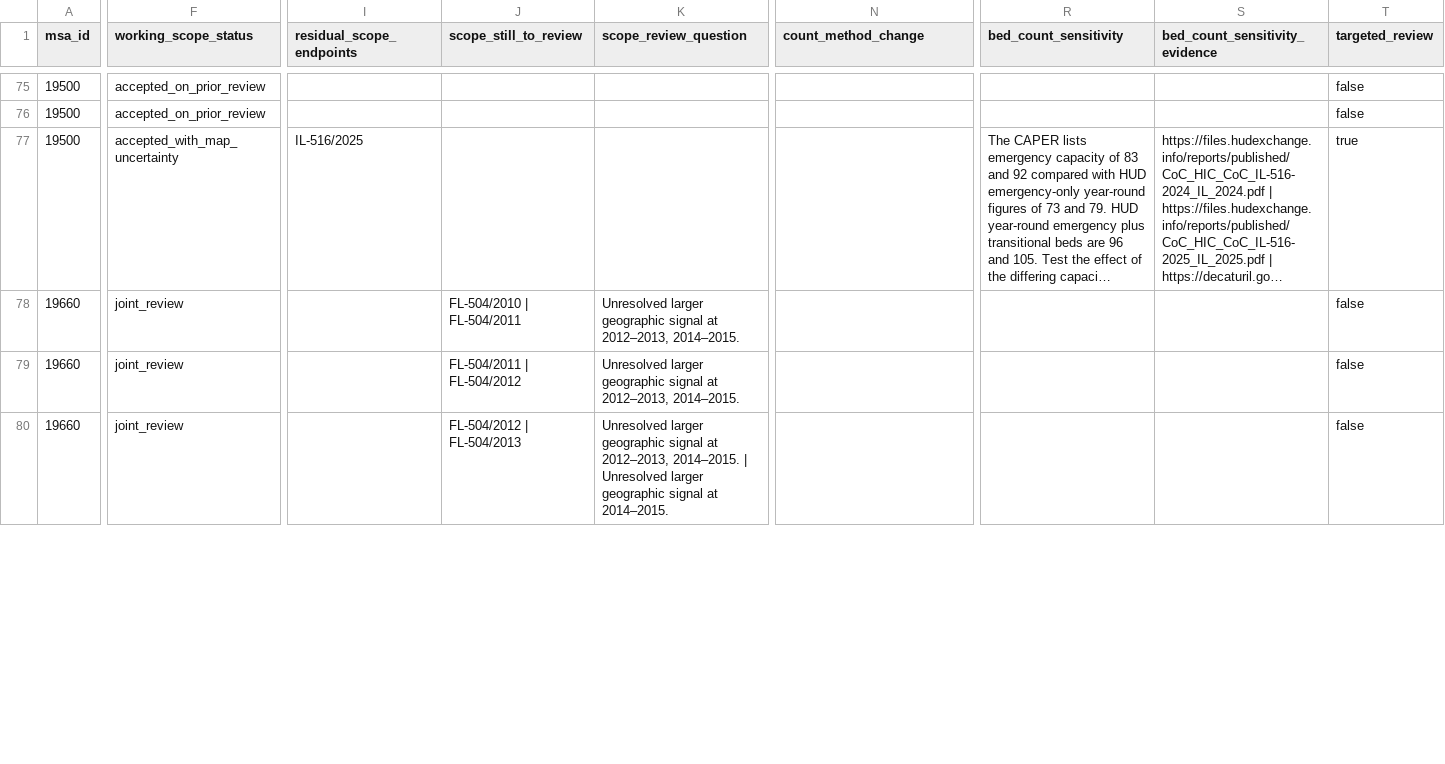
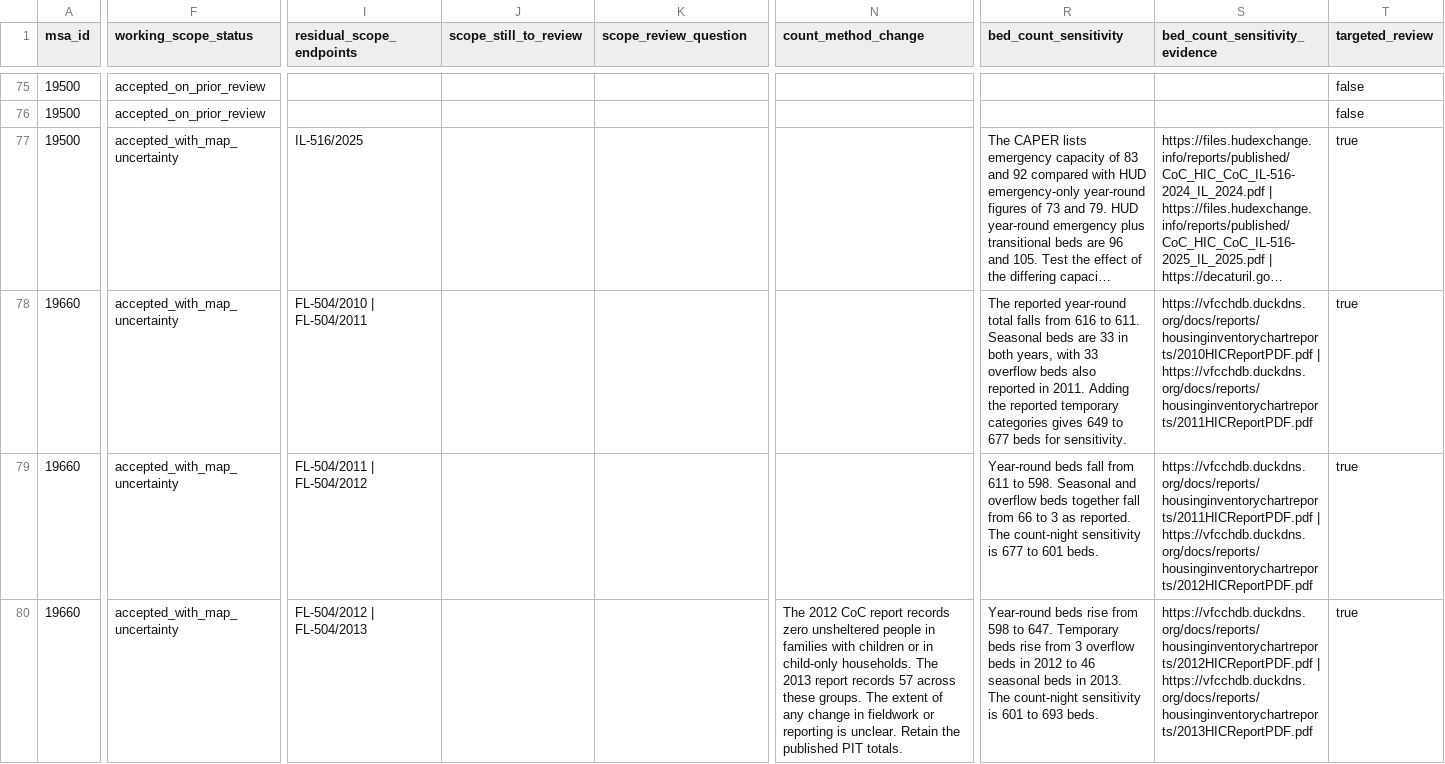
Before and after one commit to mlmcconnell1/HHP-Lab, a CSV file: recipes/site-inputs/shelter-capacity-curation/pair-decisions.csv, drawn as a sheet; only a part is shown, gaps mark what is left out; long unchanged cells end in …; the diff covers the shown part only; the diff names each change by its address in the sheet, - before the commit and + after, or states it on an @@ line.

Commit message:
Accept historical Deltona shelter-capacity pairs

```diff
--- a/recipes/site-inputs/shelter-capacity-curation/pair-decisions.csv
+++ b/recipes/site-inputs/shelter-capacity-curation/pair-decisions.csv
-F78:F80 (working_scope_status): joint_review
+F78:F80 (working_scope_status): accepted_with_map_uncertainty
-I78 (residual_scope_endpoints): (empty)
+I78 (residual_scope_endpoints): FL-504/2010 | FL-504/2011
-J78 (scope_still_to_review): FL-504/2010 | FL-504/2011
+J78 (scope_still_to_review): (empty)
-K78:K79 (scope_review_question): Unresolved larger geographic signal at 2012–2013, 2014–2015.
+K78:K79 (scope_review_question): (empty)
-R78 (bed_count_sensitivity): (empty)
+R78 (bed_count_sensitivity): The reported year-round total falls from 616 to 611. Seasonal beds are 33 in both years, with 33 overflow beds also reported in 2011. Adding the reported temporary categories gives 649 to 677 beds for sensitivity.
-S78 (bed_count_sensitivity_evidence): (empty)
+S78 (bed_count_sensitivity_evidence): https://vfcchdb.duckdns.org/docs/reports/housinginventorychartreports/2010HICReportPDF.pdf | https://vfcchdb.duckdns.org/docs/reports/housinginventorychartreports/2011HICReportPDF.pdf
-T78:T80 (targeted_review): false
+T78:T80 (targeted_review): true
-I79 (residual_scope_endpoints): (empty)
+I79 (residual_scope_endpoints): FL-504/2011 | FL-504/2012
-J79 (scope_still_to_review): FL-504/2011 | FL-504/2012
+J79 (scope_still_to_review): (empty)
-R79 (bed_count_sensitivity): (empty)
+R79 (bed_count_sensitivity): Year-round beds fall from 611 to 598. Seasonal and overflow beds together fall from 66 to 3 as reported. The count-night sensitivity is 677 to 601 beds.
-S79 (bed_count_sensitivity_evidence): (empty)
+S79 (bed_count_sensitivity_evidence): https://vfcchdb.duckdns.org/docs/reports/housinginventorychartreports/2011HICReportPDF.pdf | https://vfcchdb.duckdns.org/docs/reports/housinginventorychartreports/2012HICReportPDF.pdf
-I80 (residual_scope_endpoints): (empty)
+I80 (residual_scope_endpoints): FL-504/2012 | FL-504/2013
-J80 (scope_still_to_review): FL-504/2012 | FL-504/2013
+J80 (scope_still_to_review): (empty)
-K80 (scope_review_question): Unresolved larger geographic signal at 2012–2013, 2014–2015. | Unresolved larger geographic signal at 2014–2015.
+K80 (scope_review_question): (empty)
-N80 (count_method_change): (empty)
+N80 (count_method_change): The 2012 CoC report records zero unsheltered people in families with children or in child-only households. The 2013 report records 57 across these groups. The extent of any change in fieldwork or reporting is unclear. Retain the published PIT totals.
-R80 (bed_count_sensitivity): (empty)
+R80 (bed_count_sensitivity): Year-round beds rise from 598 to 647. Temporary beds rise from 3 overflow beds in 2012 to 46 seasonal beds in 2013. The count-night sensitivity is 601 to 693 beds.
-S80 (bed_count_sensitivity_evidence): (empty)
+S80 (bed_count_sensitivity_evidence): https://vfcchdb.duckdns.org/docs/reports/housinginventorychartreports/2012HICReportPDF.pdf | https://vfcchdb.duckdns.org/docs/reports/housinginventorychartreports/2013HICReportPDF.pdf
```
Also changed, not shown: 13 edited cells elsewhere in this file, 5 other files.
